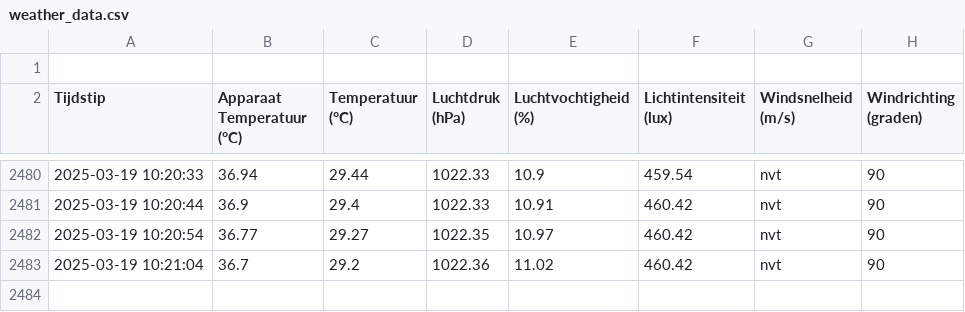
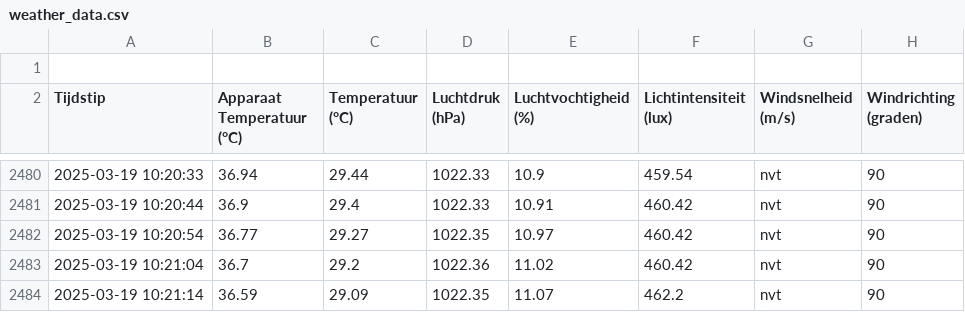
Before and after one commit to JohnaaQS/windmeter2.0, a CSV file: Programma/weather_data.csv, drawn as a sheet; only a part is shown, gaps mark what is left out; the diff names each change by its address in the sheet, - before the commit and + after, or states it on an @@ line.

Commit message:
auto update 2025-03-19 10:21:14

```diff
--- a/Programma/weather_data.csv
+++ b/Programma/weather_data.csv
+row 2484: 2025-03-19 10:21:14 | 36.59 | 29.09 | 1022.35 | 11.07 | 462.2 | nvt | 90
```
